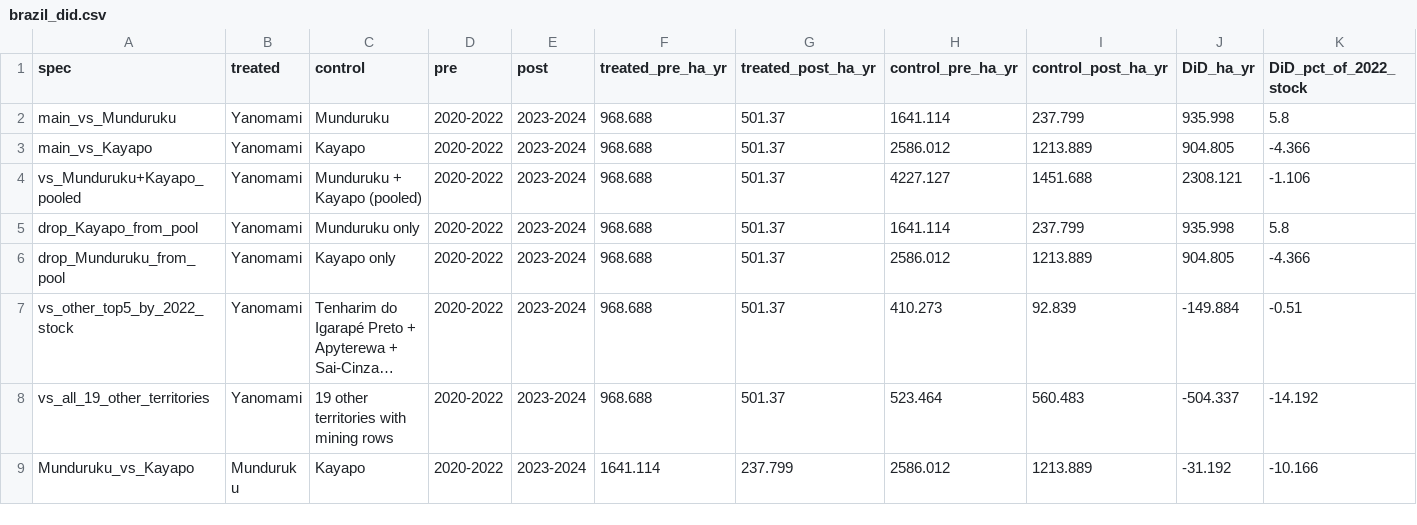
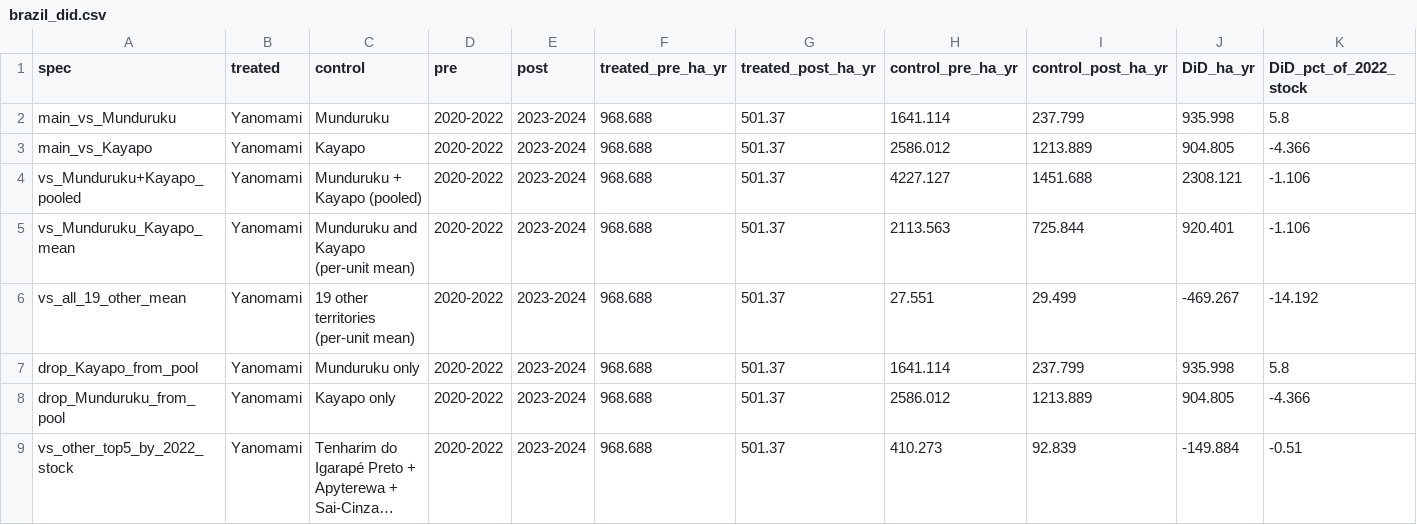
Before and after one commit to RubyAnn777/GroupAnteaterDataForGood, a CSV file: output/brazil_did.csv, drawn as a sheet; only a part is shown; the shorter side is filled out with more unchanged rows; long unchanged cells end in …; rows hold the shown columns only; the diff names each change by its address in the sheet, - before the commit and + after, or states it on an @@ line.

Commit message:
Review fixes (code): restricted placebo pool, band values, gold price/production/2023 numbers, Brazil mean-pooled DiD, Sarare split, buffer-zone overlap check, real Peru ANP publisher check

```diff
--- a/output/brazil_did.csv
+++ b/output/brazil_did.csv
+row 5: vs_Munduruku_Kayapo_mean | Yanomami | Munduruku and Kayapo (per-unit mean) | 2020-2022 | 2023-2024 | 968.688 | 501.37 | 2113.563 | 725.844 | 920.401 | -1.106
+row 6: vs_all_19_other_mean | Yanomami | 19 other territories (per-unit mean) | 2020-2022 | 2023-2024 | 968.688 | 501.37 | 27.551 | 29.499 | -469.267 | -14.192
```
Also changed, not shown: output/brazil_checks.csv, output/brazil_robustness.csv, 11 other files.
